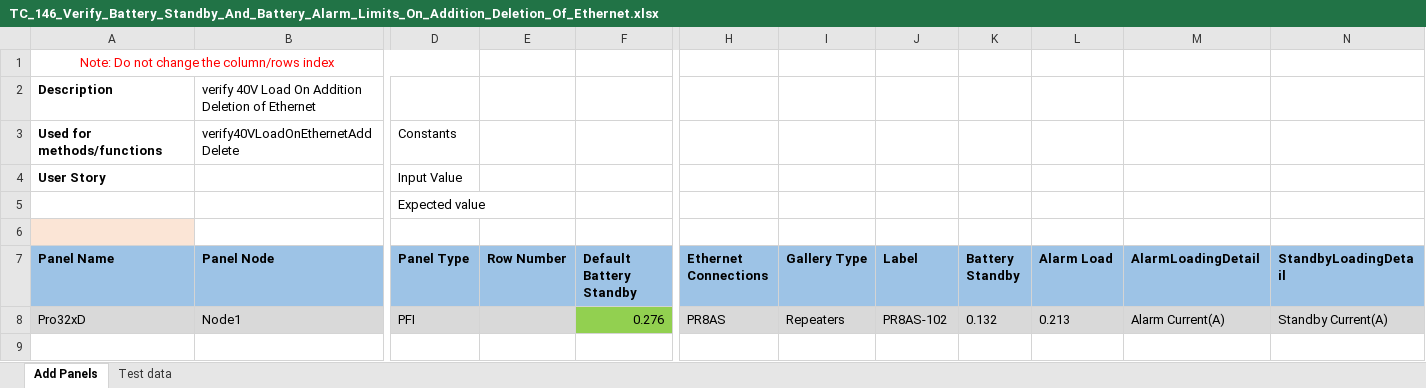
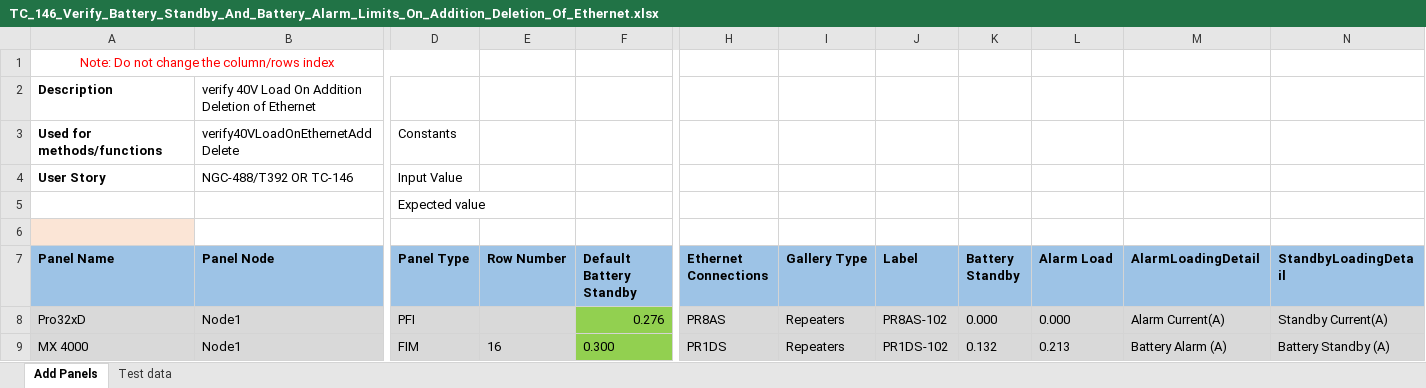
Before and after one commit to rohanpaw/DesktopInt, an Excel workbook: Test Data/TC_146_Verify_Battery_Standby_And_Battery_Alarm_Limits_On_Addition_Deletion_Of_Ethernet.xlsx, sheet Add Panels, drawn as a sheet; only a part is shown, gaps mark what is left out; values as stored, in another font and other column widths than the file's, no borders; rows hold the shown columns only; the diff names each change by its address in the sheet, - before the commit and + after, or states it on an @@ line.

```diff
--- a/Test Data/TC_146_Verify_Battery_Standby_And_Battery_Alarm_Limits_On_Addition_Deletion_Of_Ethernet.xlsx (sheet Add Panels)
+++ b/Test Data/TC_146_Verify_Battery_Standby_And_Battery_Alarm_Limits_On_Addition_Deletion_Of_Ethernet.xlsx (sheet Add Panels)
-B4 (Panel Node): (empty)
+B4 (Panel Node): NGC-488/T392 OR TC-146
-K8 (Battery Standby): 0.132
+K8 (Battery Standby): 0.000
-L8 (Alarm Load): 0.213
+L8 (Alarm Load): 0.000
+row 9: MX 4000 | Node1 | FIM | 16 | 0.300 | PR1DS | Repeaters | PR1DS-102 | 0.132 | 0.213 | Battery Alarm (A) | Battery Standby (A)
```
Also changed, not shown: sheet Test data, Test Data/TC_151_Verify_Battery_Standby_And_Alarm_Load_On_Addition_Deletion_Of_Devices_In_Zetfast.xlsx, Test Data/TC_160_Verify Current(DC Units) calculation.xlsx, 23 other files.
